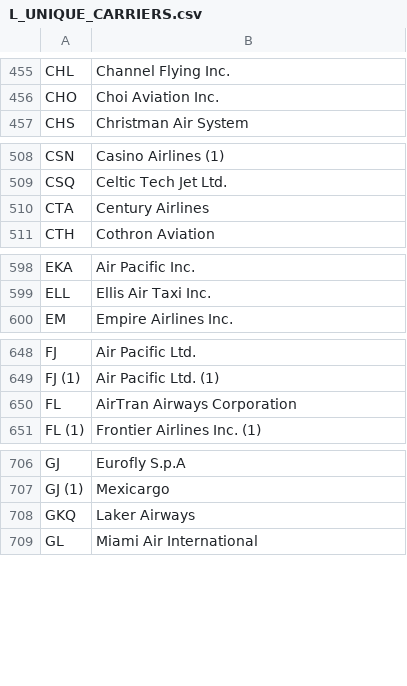
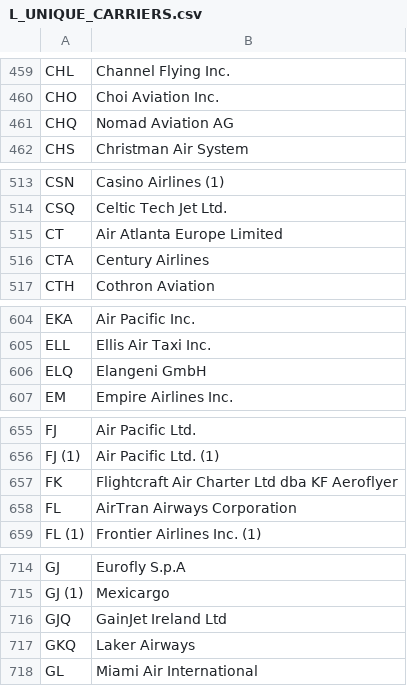
Before and after one commit to fmegahed/isa401, a CSV file: data/L_UNIQUE_CARRIERS.csv, drawn as a sheet; only a part is shown, gaps mark what is left out; the diff covers the shown part only; the diff names each change by its address in the sheet, - before the commit and + after, or states it on an @@ line.

```diff
--- a/data/L_UNIQUE_CARRIERS.csv
+++ b/data/L_UNIQUE_CARRIERS.csv
+row 461: CHQ | Nomad Aviation AG
+row 515: CT | Air Atlanta Europe Limited
+row 606: ELQ | Elangeni GmbH
+row 657: FK | Flightcraft Air Charter Ltd dba KF Aeroflyer
+row 716: GJQ | GainJet Ireland Ltd
```
Also changed, not shown: 29 added rows, 1 removed row and 11 edited cells elsewhere in this file, 41 other files.
